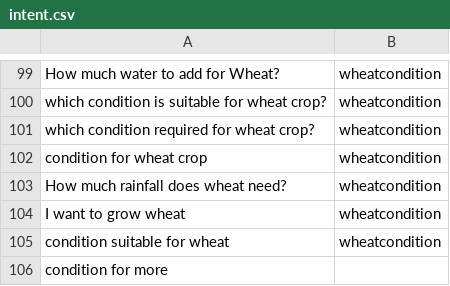
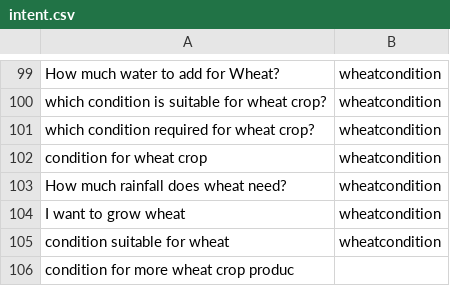
Before and after one commit to reflectstars/NLP-ANN-Agriculture-Chatbot, a CSV file: datasets/intent.csv, drawn as a sheet; only a part is shown, gaps mark what is left out.

```diff
--- a/datasets/intent.csv
+++ b/datasets/intent.csv
@@ -105,2 +105,2 @@ I want to grow wheat,wheatcondition
 condition suitable for wheat,wheatcondition
-condition for more
+condition for more wheat crop produc
```
